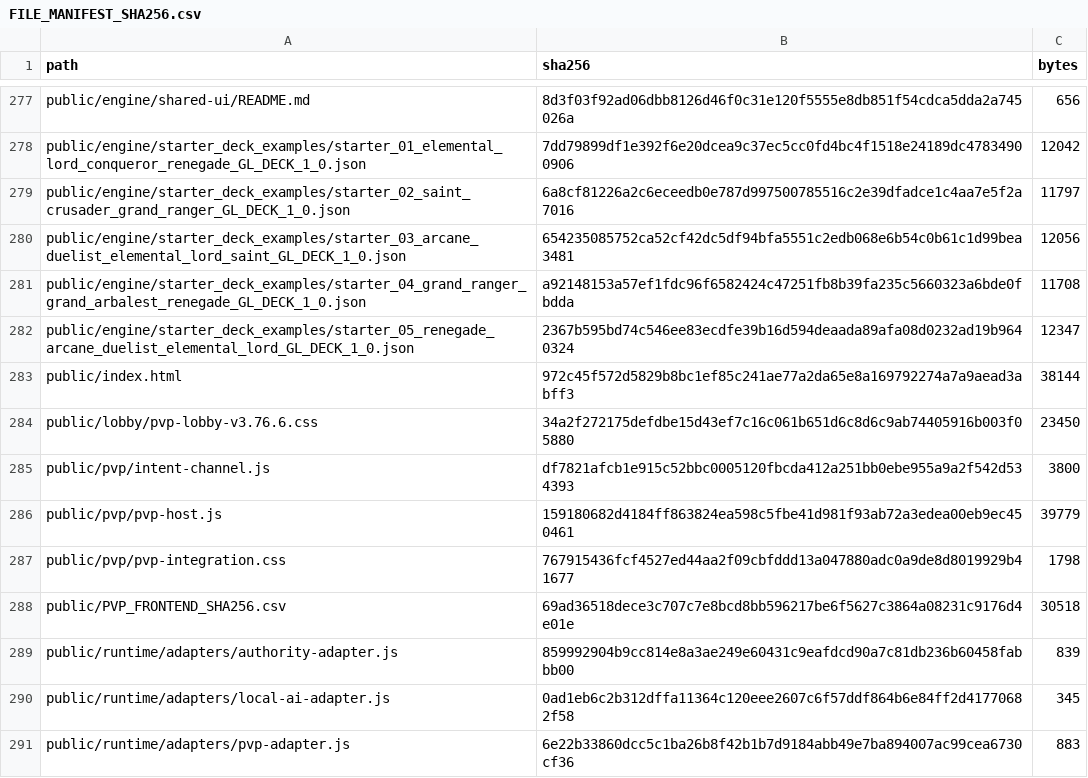
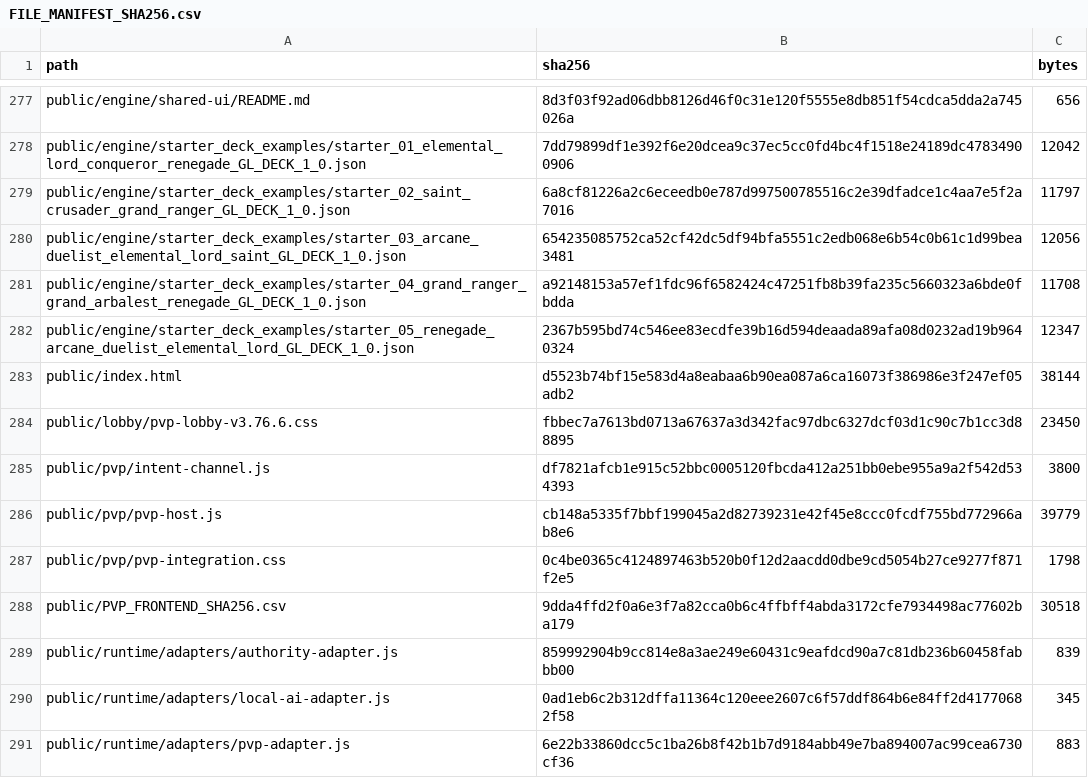
Before and after one commit to GrandisLegacyTCG/Grandis-Legacy-PvP-Trial, a CSV file: FILE_MANIFEST_SHA256.csv, drawn as a sheet; only a part is shown, gaps mark what is left out; the diff covers the shown part only.

```diff
--- a/FILE_MANIFEST_SHA256.csv
+++ b/FILE_MANIFEST_SHA256.csv
@@ -282,8 +282,8 @@ public/engine/starter_deck_examples/starter_04_grand_ranger_grand_arbalest_reneg
 public/engine/starter_deck_examples/starter_05_renegade_arcane_duelist_elemental_lord_GL_DECK_1_0.json,2367b595bd74c546ee83ecdfe39b16d594deaada89afa08d0232ad19b9640324,12347
-public/index.html,972c45f572d5829b8bc1ef85c241ae77a2da65e8a169792274a7a9aead3abff3,38144
-public/lobby/pvp-lobby-v3.76.6.css,34a2f272175defdbe15d43ef7c16c061b651d6c8d6c9ab74405916b003f05880,23450
+public/index.html,d5523b74bf15e583d4a8eabaa6b90ea087a6ca16073f386986e3f247ef05adb2,38144
+public/lobby/pvp-lobby-v3.76.6.css,fbbec7a7613bd0713a67637a3d342fac97dbc6327dcf03d1c90c7b1cc3d88895,23450
 public/pvp/intent-channel.js,df7821afcb1e915c52bbc0005120fbcda412a251bb0ebe955a9a2f542d534393,3800
-public/pvp/pvp-host.js,159180682d4184ff863824ea598c5fbe41d981f93ab72a3edea00eb9ec450461,39779
-public/pvp/pvp-integration.css,767915436fcf4527ed44aa2f09cbfddd13a047880adc0a9de8d8019929b41677,1798
-public/PVP_FRONTEND_SHA256.csv,69ad36518dece3c707c7e8bcd8bb596217be6f5627c3864a08231c9176d4e01e,30518
+public/pvp/pvp-host.js,cb148a5335f7bbf199045a2d82739231e42f45e8ccc0fcdf755bd772966ab8e6,39779
+public/pvp/pvp-integration.css,0c4be0365c4124897463b520b0f12d2aacdd0dbe9cd5054b27ce9277f871f2e5,1798
+public/PVP_FRONTEND_SHA256.csv,9dda4ffd2f0a6e3f7a82cca0b6c4ffbff4abda3172cfe7934498ac77602ba179,30518
 public/runtime/adapters/authority-adapter.js,859992904b9cc814e8a3ae249e60431c9eafdcd90a7c81db236b60458fabbb00,839
```
Also changed, not shown: 1 added row and 17 edited cells elsewhere in this file, public/PVP_FRONTEND_SHA256.csv, 18 other files.
